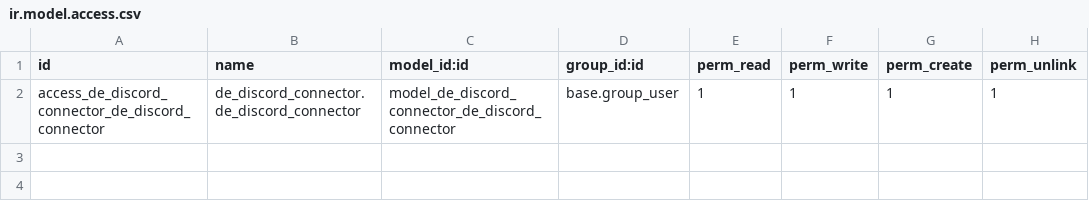
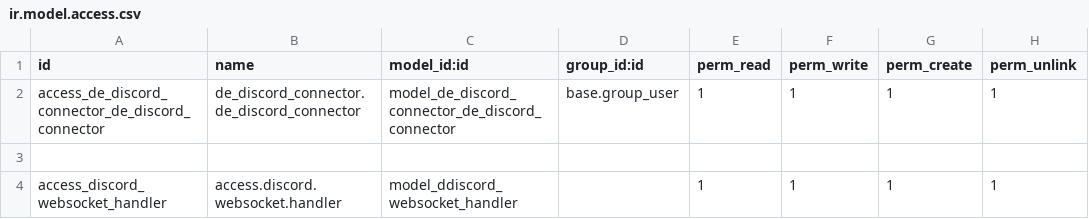
Before and after one commit to farhanrashad/gipli, a CSV file: de_discord_connector/security/ir.model.access.csv, drawn as a sheet.

Commit message:
Update connector

```diff
--- a/de_discord_connector/security/ir.model.access.csv
+++ b/de_discord_connector/security/ir.model.access.csv
@@ -2 +2,3 @@ id,name,model_id:id,group_id:id,perm_read,perm_write,perm_create,perm_unlink
 access_de_discord_connector_de_discord_connector,de_discord_connector.de_discord_connector,model_de_discord_connector_de_discord_connector,base.group_user,1,1,1,1
+
+access_discord_websocket_handler,access.discord.websocket.handler,model_ddiscord_websocket_handler,,1,1,1,1
```
Also changed, not shown: 3 other files.
